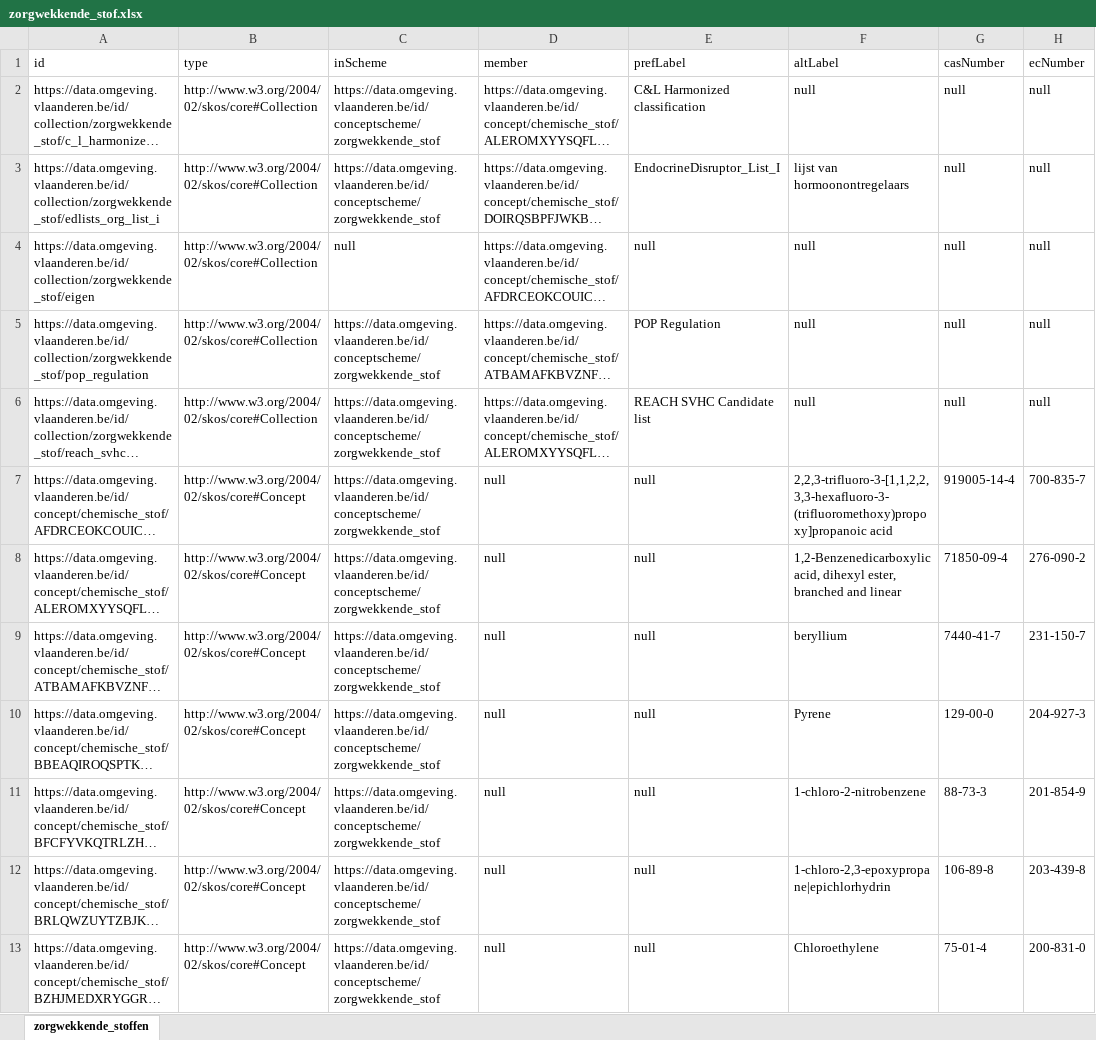
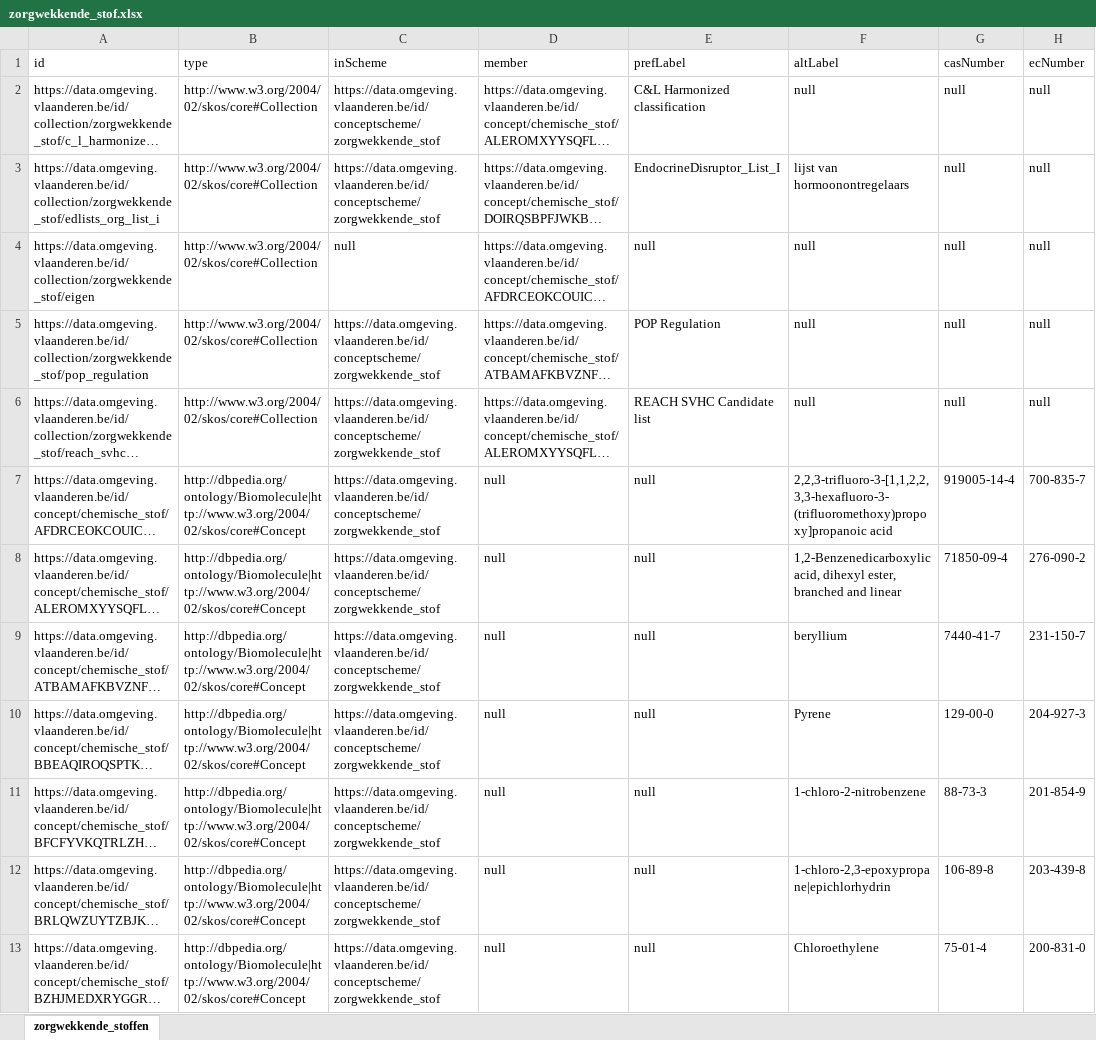
Before and after one commit to milieuinfo/codelijst-zorgwekkende_stof, an Excel workbook: src/main/resources/be/vlaanderen/omgeving/data/id/conceptscheme/zorgwekkende_stof/zorgwekkende_stof.xlsx, sheet zorgwekkende_stoffen, drawn as a sheet; only a part is shown; long unchanged cells end in …; values as stored, in another font and other column widths than the file's, no borders; the diff covers the shown part only; the diff names each change by its address in the sheet, - before the commit and + after, or states it on an @@ line.

```diff
--- a/src/main/resources/be/vlaanderen/omgeving/data/id/conceptscheme/zorgwekkende_stof/zorgwekkende_stof.xlsx (sheet zorgwekkende_stoffen)
+++ b/src/main/resources/be/vlaanderen/omgeving/data/id/conceptscheme/zorgwekkende_stof/zorgwekkende_stof.xlsx (sheet zorgwekkende_stoffen)
-B7:B13 (type): http://www.w3.org/2004/02/skos/core#Concept
+B7:B13 (type): http://dbpedia.org/ontology/Biomolecule|http://www.w3.org/2004/02/skos/core#Concept
```
Also changed, not shown: 133 edited cells elsewhere in this sheet, 4 other files.
